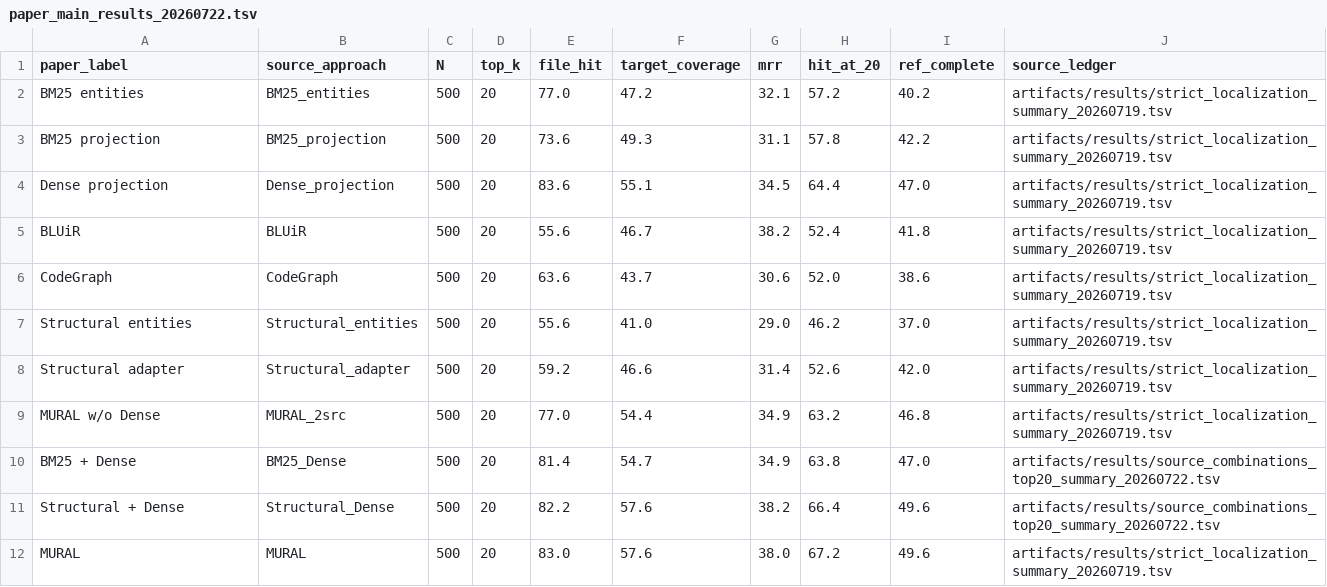
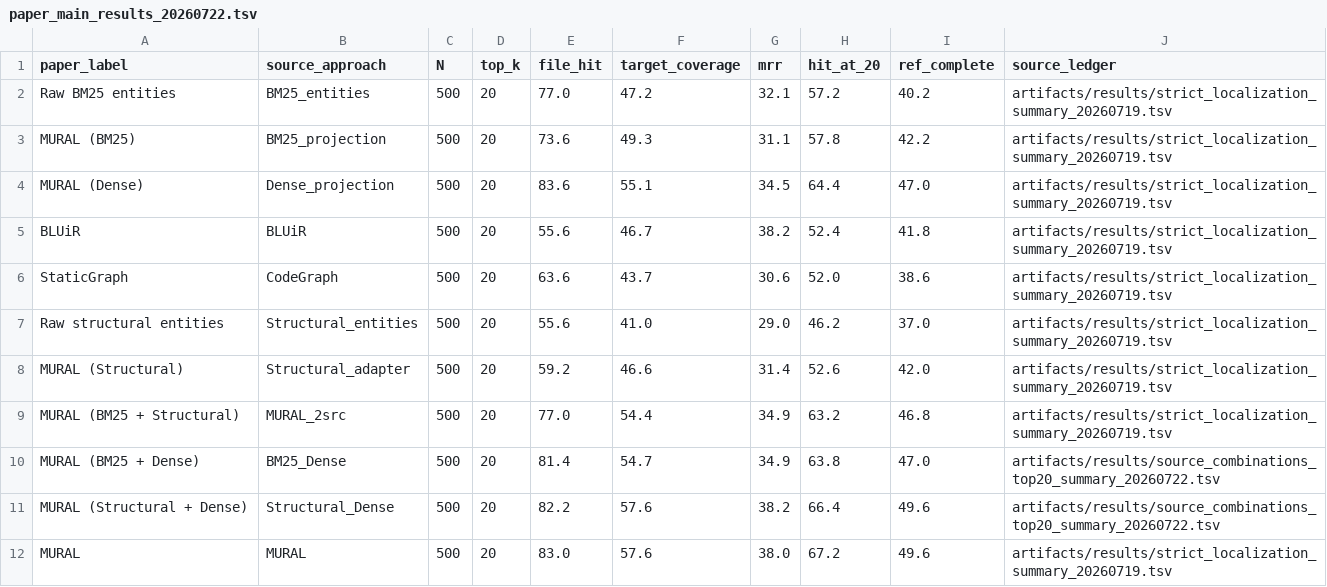
Before and after one commit to buaabarty/MURAL, a TSV file: artifacts/results/paper_main_results_20260722.tsv, drawn as a sheet.

Commit message:
Align artifact metadata with final manuscript

```diff
--- a/artifacts/results/paper_main_results_20260722.tsv
+++ b/artifacts/results/paper_main_results_20260722.tsv
@@ -1,12 +1,12 @@
 paper_label	source_approach	N	top_k	file_hit	target_coverage	mrr	hit_at_20	ref_complete	source_ledger
-BM25 entities	BM25_entities	500	20	77.0	47.2	32.1	57.2	40.2	artifacts/results/strict_localization_summary_20260719.tsv
-BM25 projection	BM25_projection	500	20	73.6	49.3	31.1	57.8	42.2	artifacts/results/strict_localization_summary_20260719.tsv
-Dense projection	Dense_projection	500	20	83.6	55.1	34.5	64.4	47.0	artifacts/results/strict_localization_summary_20260719.tsv
+Raw BM25 entities	BM25_entities	500	20	77.0	47.2	32.1	57.2	40.2	artifacts/results/strict_localization_summary_20260719.tsv
+MURAL (BM25)	BM25_projection	500	20	73.6	49.3	31.1	57.8	42.2	artifacts/results/strict_localization_summary_20260719.tsv
+MURAL (Dense)	Dense_projection	500	20	83.6	55.1	34.5	64.4	47.0	artifacts/results/strict_localization_summary_20260719.tsv
 BLUiR	BLUiR	500	20	55.6	46.7	38.2	52.4	41.8	artifacts/results/strict_localization_summary_20260719.tsv
-CodeGraph	CodeGraph	500	20	63.6	43.7	30.6	52.0	38.6	artifacts/results/strict_localization_summary_20260719.tsv
-Structural entities	Structural_entities	500	20	55.6	41.0	29.0	46.2	37.0	artifacts/results/strict_localization_summary_20260719.tsv
-Structural adapter	Structural_adapter	500	20	59.2	46.6	31.4	52.6	42.0	artifacts/results/strict_localization_summary_20260719.tsv
-MURAL w/o Dense	MURAL_2src	500	20	77.0	54.4	34.9	63.2	46.8	artifacts/results/strict_localization_summary_20260719.tsv
-BM25 + Dense	BM25_Dense	500	20	81.4	54.7	34.9	63.8	47.0	artifacts/results/source_combinations_top20_summary_20260722.tsv
-Structural + Dense	Structural_Dense	500	20	82.2	57.6	38.2	66.4	49.6	artifacts/results/source_combinations_top20_summary_20260722.tsv
+StaticGraph	CodeGraph	500	20	63.6	43.7	30.6	52.0	38.6	artifacts/results/strict_localization_summary_20260719.tsv
+Raw structural entities	Structural_entities	500	20	55.6	41.0	29.0	46.2	37.0	artifacts/results/strict_localization_summary_20260719.tsv
+MURAL (Structural)	Structural_adapter	500	20	59.2	46.6	31.4	52.6	42.0	artifacts/results/strict_localization_summary_20260719.tsv
+MURAL (BM25 + Structural)	MURAL_2src	500	20	77.0	54.4	34.9	63.2	46.8	artifacts/results/strict_localization_summary_20260719.tsv
+MURAL (BM25 + Dense)	BM25_Dense	500	20	81.4	54.7	34.9	63.8	47.0	artifacts/results/source_combinations_top20_summary_20260722.tsv
+MURAL (Structural + Dense)	Structural_Dense	500	20	82.2	57.6	38.2	66.4	49.6	artifacts/results/source_combinations_top20_summary_20260722.tsv
 MURAL	MURAL	500	20	83.0	57.6	38.0	67.2	49.6	artifacts/results/strict_localization_summary_20260719.tsv
```
Also changed, not shown: 11 other files.
